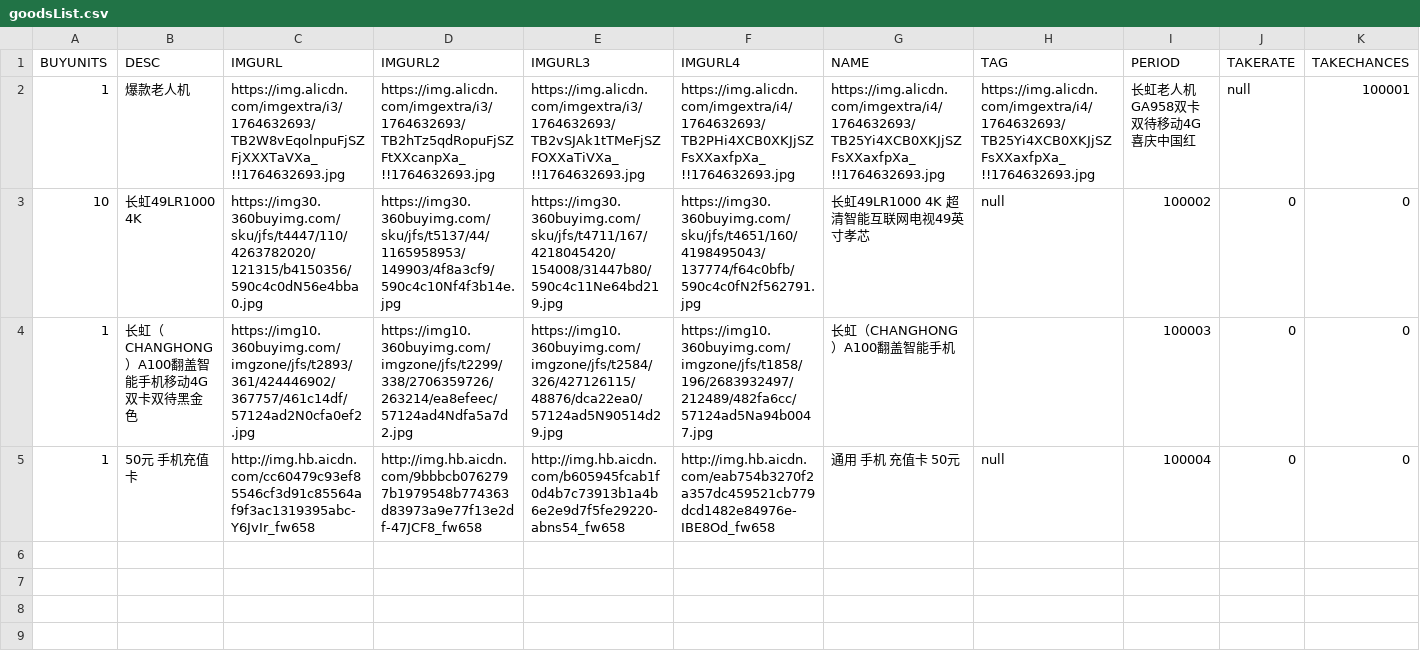
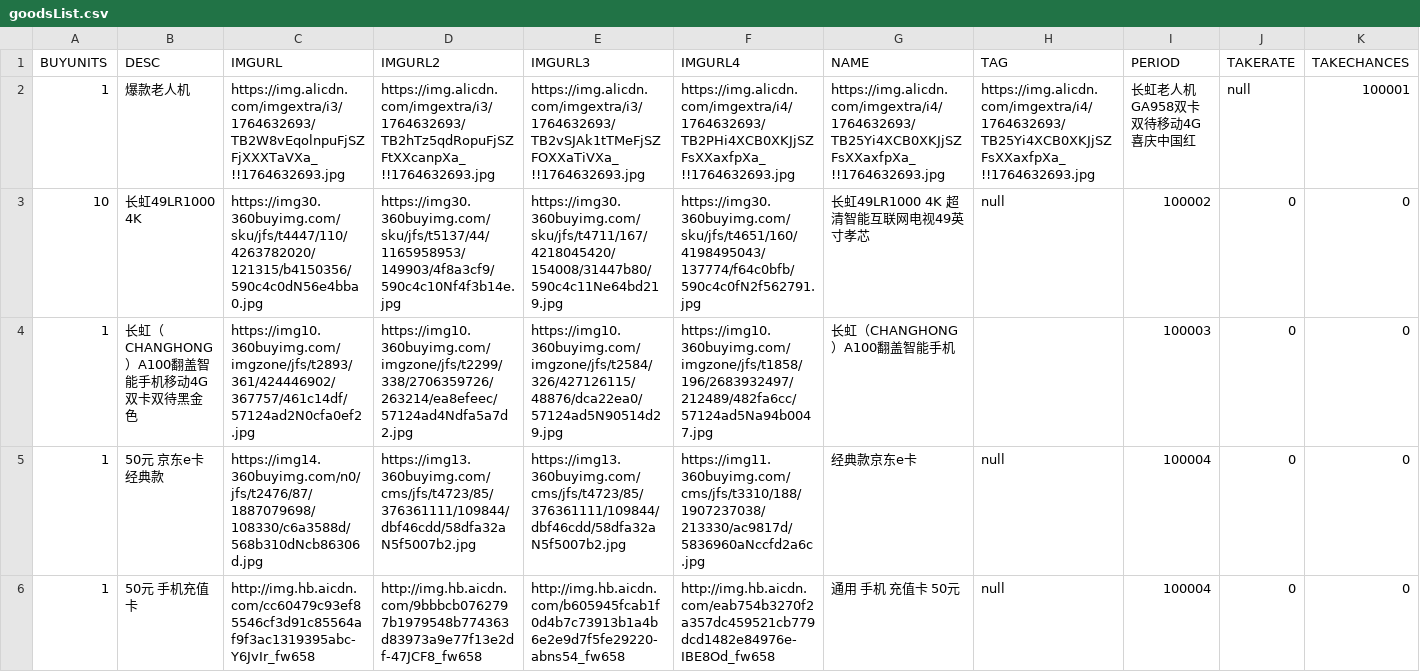
Before and after one commit to scmsqhn/ananfu, a CSV file: yydb-master/goodsList.csv, drawn as a sheet; only a part is shown; rows hold the shown columns only; the diff names each change by its address in the sheet, - before the commit and + after, or states it on an @@ line.

```diff
--- a/yydb-master/goodsList.csv
+++ b/yydb-master/goodsList.csv
+row 5: 1 | 50元 京东e卡 经典款 | https://img14.360buyimg.com/n0/jfs/t2476/87/1887079698/108330/c6a3588d/568b310dNcb86306d.jpg | https://img13.360buyimg.com/cms/jfs/t4723/85/376361111/109844/dbf46cdd/58dfa32aN5f5007b2.jpg | https://img13.360buyimg.com/cms/jfs/t4723/85/376361111/109844/dbf46cdd/58dfa32aN5f5007b2.jpg | https://img11.360buyimg.com/cms/jfs/t3310/188/1907237038/213330/ac9817d/5836960aNccfd2a6c.jpg | 经典款京东e卡 | null | 100004 | 0 | 0
```
Also changed, not shown: 19 other files.
